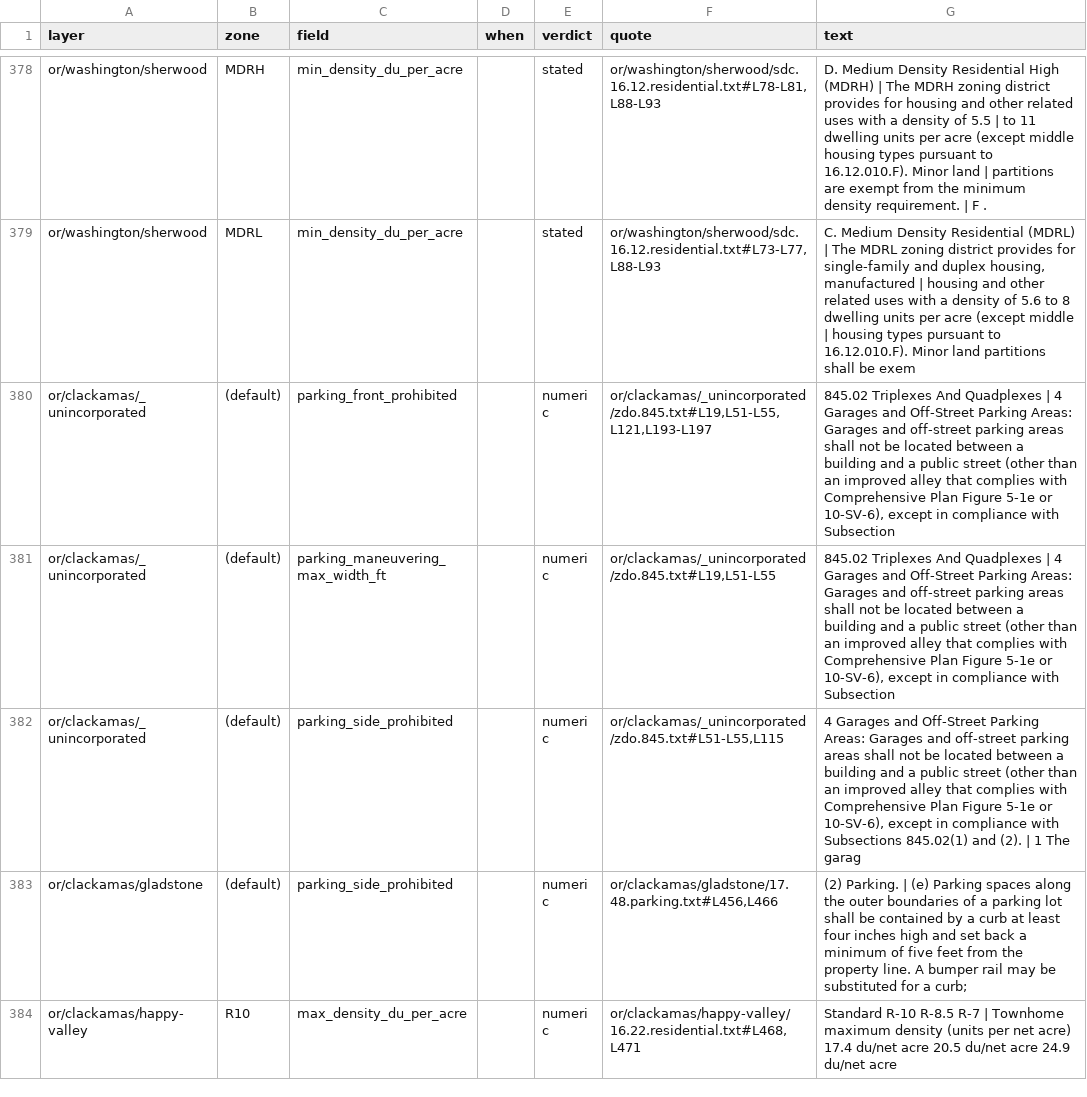
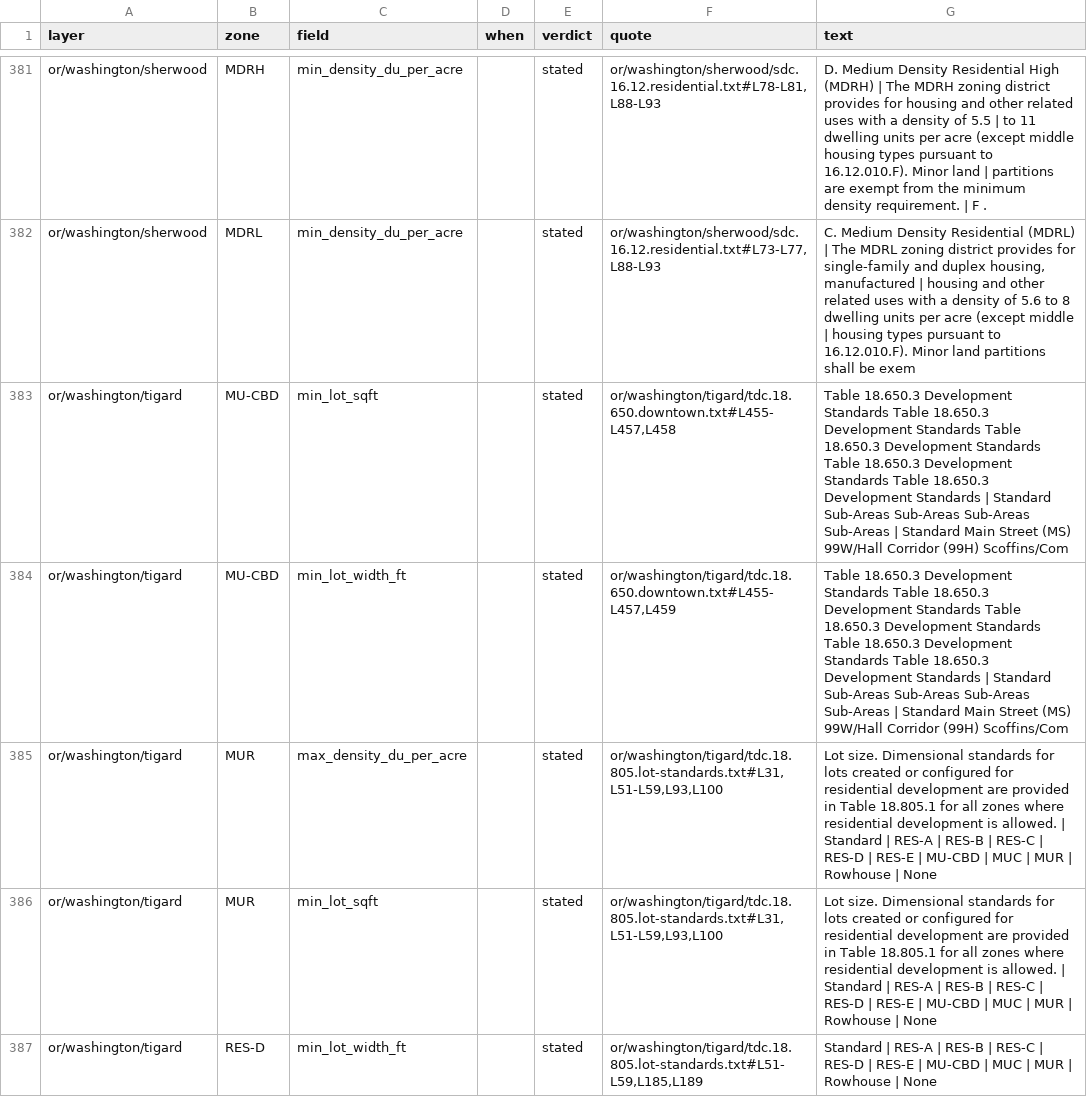
Before and after one commit to hahmlet/vicinitideals, a CSV file: data/flats/exemptions.csv, drawn as a sheet; only a part is shown, gaps mark what is left out; the shorter side is filled out with more unchanged rows; the diff covers the shown part only; the diff names each change by its address in the sheet, - before the commit and + after, or states it on an @@ line.

```diff
--- a/data/flats/exemptions.csv
+++ b/data/flats/exemptions.csv
+row 383: or/washington/tigard | MU-CBD | min_lot_sqft |  | stated | or/washington/tigard/tdc.18.650.downtown.txt#L455-L457,L458 | Table 18.650.3 Development Standards Table 18.650.3 Development Standards Table 18.650.3 Development Standards Table 18.650.3 Development Standards Table 18.650.3 Development Standards | Standard Sub-Areas Sub-Areas Sub-Areas Sub-Areas | Standard Main Street (MS) 99W/Hall Corridor (99H) Scoffins/Com
+row 384: or/washington/tigard | MU-CBD | min_lot_width_ft |  | stated | or/washington/tigard/tdc.18.650.downtown.txt#L455-L457,L459 | Table 18.650.3 Development Standards Table 18.650.3 Development Standards Table 18.650.3 Development Standards Table 18.650.3 Development Standards Table 18.650.3 Development Standards | Standard Sub-Areas Sub-Areas Sub-Areas Sub-Areas | Standard Main Street (MS) 99W/Hall Corridor (99H) Scoffins/Com
+row 385: or/washington/tigard | MUR | max_density_du_per_acre |  | stated | or/washington/tigard/tdc.18.805.lot-standards.txt#L31,L51-L59,L93,L100 | Lot size. Dimensional standards for lots created or configured for residential development are provided in Table 18.805.1 for all zones where residential development is allowed. | Standard | RES-A | RES-B | RES-C | RES-D | RES-E | MU-CBD | MUC | MUR | Rowhouse | None
+row 386: or/washington/tigard | MUR | min_lot_sqft |  | stated | or/washington/tigard/tdc.18.805.lot-standards.txt#L31,L51-L59,L93,L100 | Lot size. Dimensional standards for lots created or configured for residential development are provided in Table 18.805.1 for all zones where residential development is allowed. | Standard | RES-A | RES-B | RES-C | RES-D | RES-E | MU-CBD | MUC | MUR | Rowhouse | None
+row 387: or/washington/tigard | RES-D | min_lot_width_ft |  | stated | or/washington/tigard/tdc.18.805.lot-standards.txt#L51-L59,L185,L189 | Standard | RES-A | RES-B | RES-C | RES-D | RES-E | MU-CBD | MUC | MUR | Rowhouse | None
```
Also changed, not shown: 8 added rows elsewhere in this file, 3 other files.
